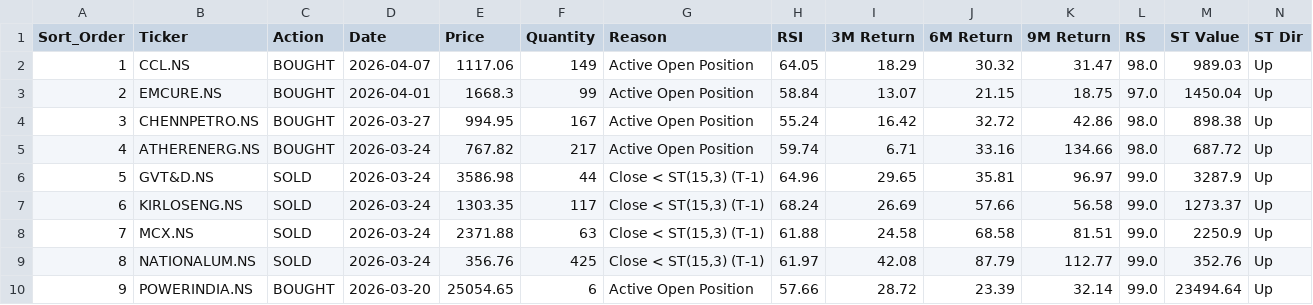
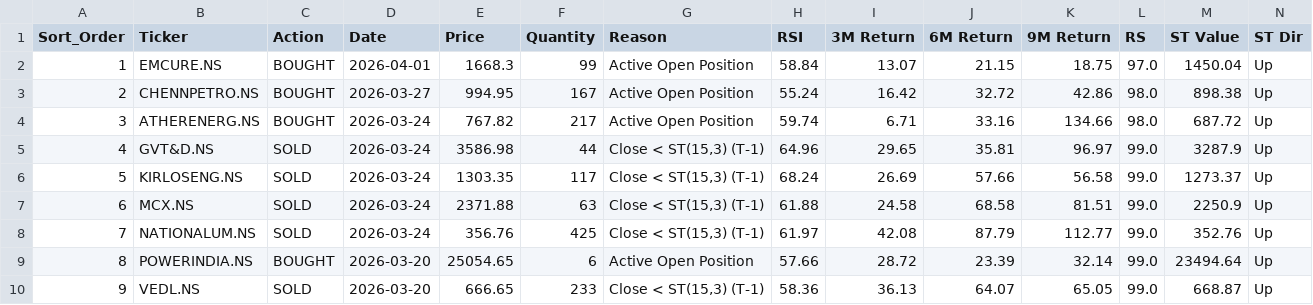
Before and after one commit to rehmahahmed/nse-bhavcopy-data, a CSV file: strategy_trade_history.csv, drawn as a sheet; only a part is shown; the shorter side is filled out with more unchanged rows; removed rows and columns are numbered as before the commit, all else as after; rows hold the shown columns only; the diff names each change by its address in the sheet, - before the commit and + after, or states it on an @@ line.

```diff
--- a/strategy_trade_history.csv
+++ b/strategy_trade_history.csv
-row 2: 1 | CCL.NS | BOUGHT | 2026-04-07 | 1117.06 | 149 | Active Open Position | 64.05 | 18.29 | 30.32 | 31.47 | 98.0 | 989.03 | Up
@@ column A (Sort_Order) renumbered from row 2 down @@
```
Also changed, not shown: daily_allocations.csv, historical_portfolio_value.csv.
